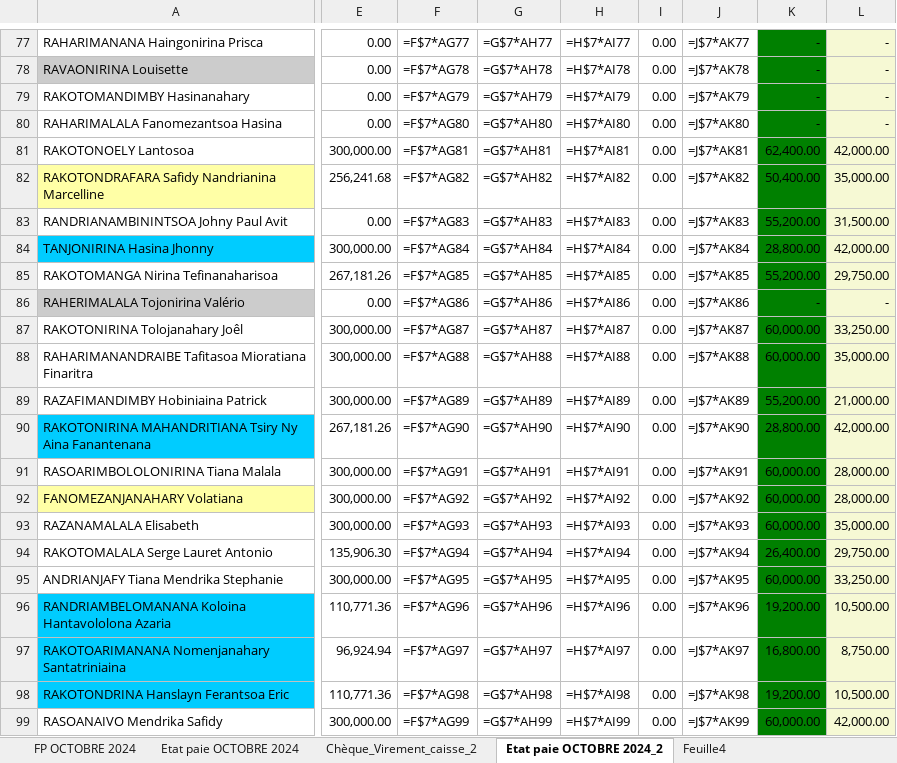
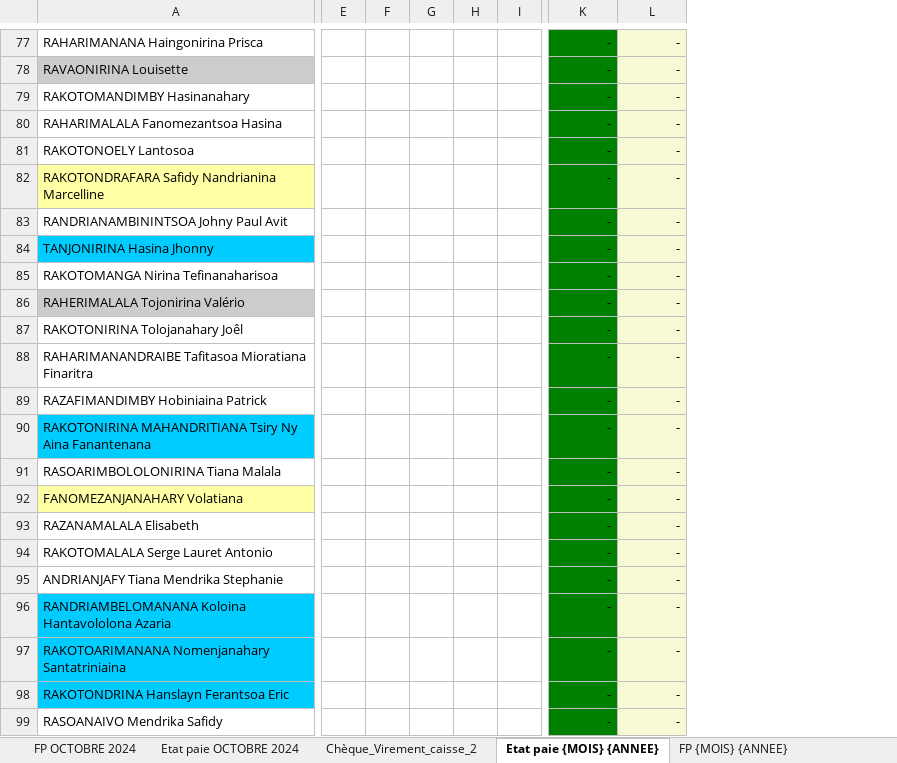
Before and after one commit to njatoty/4eme-procedure, an Excel workbook: result.xlsx, sheet Etat paie {MOIS} {ANNEE}, drawn as a sheet; only a part is shown, gaps mark what is left out; values as stored, in another font and other column widths than the file's, no borders; formulas without a stored value are shown as written; conditional formats not drawn; removed rows and columns are numbered as before the commit, all else as after; the diff covers the shown part only; the diff names each change by its address in the sheet, - before the commit and + after, or states it on an @@ line.

```diff
--- a/result.xlsx (sheet Etat paie {MOIS} {ANNEE})
+++ b/result.xlsx (sheet Etat paie {MOIS} {ANNEE})
-sheet tab: Etat paie OCTOBRE 2024_2
+sheet tab: Etat paie {MOIS} {ANNEE}
-sheet tab: Feuille4
+sheet tab: FP {MOIS} {ANNEE}
-column E, rows 77-99: 0.00 | 0.00 | 0.00 | 0.00 | 300,000.00 | 256,241.68 | 0.00 | 300,000.00 | 267,181.26 | 0.00 | 300,000.00 | 300,000.00 | 300,000.00 | 267,181.26 | 300,000.00 | 300,000.00 | 300,000.00 | 135,906.30 | 300,000.00 | 110,771.36 | 96,924.94 | 110,771.36 | 300,000.00
-column F, rows 77-99: =F$7*AG77 | =F$7*AG78 | =F$7*AG79 | =F$7*AG80 | =F$7*AG81 | =F$7*AG82 | =F$7*AG83 | =F$7*AG84 | =F$7*AG85 | =F$7*AG86 | =F$7*AG87 | =F$7*AG88 | =F$7*AG89 | =F$7*AG90 | =F$7*AG91 | =F$7*AG92 | =F$7*AG93 | =F$7*AG94 | =F$7*AG95 | =F$7*AG96 | =F$7*AG97 | =F$7*AG98 | =F$7*AG99
-column G, rows 77-99: =G$7*AH77 | =G$7*AH78 | =G$7*AH79 | =G$7*AH80 | =G$7*AH81 | =G$7*AH82 | =G$7*AH83 | =G$7*AH84 | =G$7*AH85 | =G$7*AH86 | =G$7*AH87 | =G$7*AH88 | =G$7*AH89 | =G$7*AH90 | =G$7*AH91 | =G$7*AH92 | =G$7*AH93 | =G$7*AH94 | =G$7*AH95 | =G$7*AH96 | =G$7*AH97 | =G$7*AH98 | =G$7*AH99
-column H, rows 77-99: =H$7*AI77 | =H$7*AI78 | =H$7*AI79 | =H$7*AI80 | =H$7*AI81 | =H$7*AI82 | =H$7*AI83 | =H$7*AI84 | =H$7*AI85 | =H$7*AI86 | =H$7*AI87 | =H$7*AI88 | =H$7*AI89 | =H$7*AI90 | =H$7*AI91 | =H$7*AI92 | =H$7*AI93 | =H$7*AI94 | =H$7*AI95 | =H$7*AI96 | =H$7*AI97 | =H$7*AI98 | =H$7*AI99
-column I, rows 77-99: all 0.00
-column J, rows 77-99: =J$7*AK77 | =J$7*AK78 | =J$7*AK79 | =J$7*AK80 | =J$7*AK81 | =J$7*AK82 | =J$7*AK83 | =J$7*AK84 | =J$7*AK85 | =J$7*AK86 | =J$7*AK87 | =J$7*AK88 | =J$7*AK89 | =J$7*AK90 | =J$7*AK91 | =J$7*AK92 | =J$7*AK93 | =J$7*AK94 | =J$7*AK95 | =J$7*AK96 | =J$7*AK97 | =J$7*AK98 | =J$7*AK99
+column E, empty
+column F, empty
+column G, empty
+column H, empty
+column I, empty
-K81: 62,400.00
+K81: -
-L81: 42,000.00
+L81: -
-K82: 50,400.00
+K82: -
-L82: 35,000.00
+L82: -
-K83: 55,200.00
+K83: -
-L83: 31,500.00
+L83: -
-K84: 28,800.00
+K84: -
-L84: 42,000.00
+L84: -
-K85: 55,200.00
+K85: -
-L85: 29,750.00
+L85: -
-K87:K88: 60,000.00
+K87:K88: -
-L87: 33,250.00
+L87: -
-L88: 35,000.00
+L88: -
-K89: 55,200.00
+K89: -
-L89: 21,000.00
+L89: -
-K90: 28,800.00
+K90: -
-L90: 42,000.00
+L90: -
-K91:K93: 60,000.00
+K91:K93: -
-L91:L92: 28,000.00
+L91:L92: -
-L93: 35,000.00
+L93: -
-K94: 26,400.00
+K94: -
-L94: 29,750.00
+L94: -
-K95: 60,000.00
+K95: -
-L95: 33,250.00
+L95: -
-K96: 19,200.00
+K96: -
-L96: 10,500.00
+L96: -
-K97: 16,800.00
+K97: -
-L97: 8,750.00
+L97: -
-K98: 19,200.00
+K98: -
-L98: 10,500.00
+L98: -
-K99: 60,000.00
+K99: -
-L99: 42,000.00
+L99: -
```
Also changed, not shown: 1 added row, 1 removed row, 10 added columns, 8 removed columns and 170 edited cells elsewhere in this sheet, sheet Etat paie OCTOBRE 2024, sheet FP OCTOBRE 2024, sheet FP {MOIS} {ANNEE}, sheet Chèque_Virement_caisse_2, formulas that keep their value, charts or pictures, uploads/fiche-paie/gss.xlsx, uploads/fiche-paie/template.xlsx, 8 other files.
